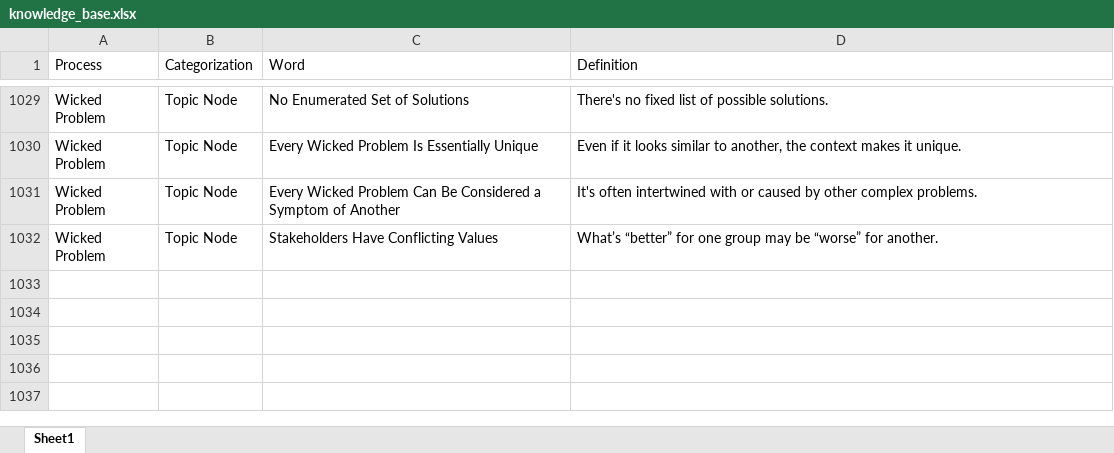
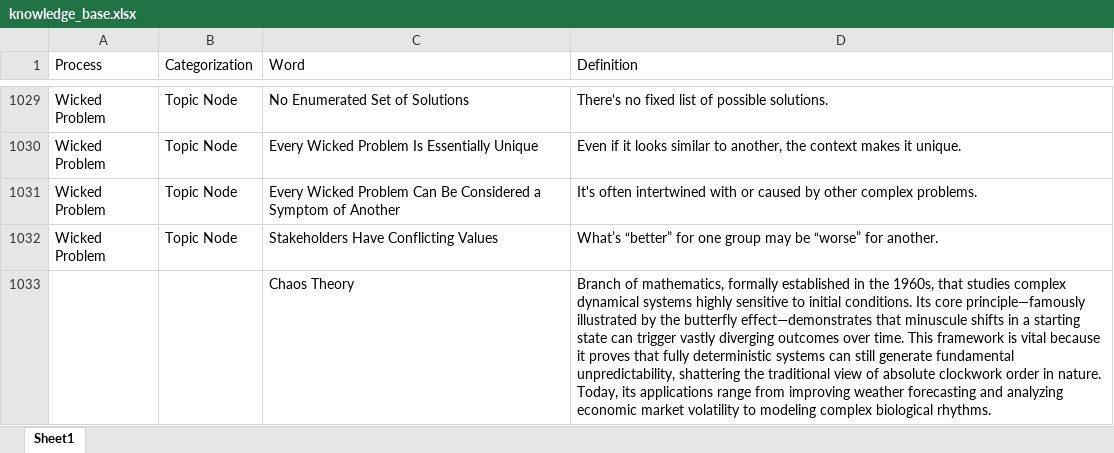
Before and after one commit to derek-dewald/Python_Tools, an Excel workbook: Streamlit/Data/knowledge_base.xlsx, sheet Sheet1, drawn as a sheet; only a part is shown, gaps mark what is left out; values as stored, in another font and other column widths than the file's, no borders; the diff names each change by its address in the sheet, - before the commit and + after, or states it on an @@ line.

```diff
--- a/Streamlit/Data/knowledge_base.xlsx (sheet Sheet1)
+++ b/Streamlit/Data/knowledge_base.xlsx (sheet Sheet1)
+row 1033:  |  | Chaos Theory | Branch of mathematics, formally established in the 1960s, that studies complex dynamical systems highly sensitive to initial conditions. Its core principle—famously illustrated by the butterfly effect—demonstrates that minuscule shifts in a starting state can trigger vastly diverging outcomes over time. This framework is vital because it proves that fully deterministic systems can still generate fundamental unpredictability, shattering the traditional view of absolute clockwork order in nature. Today, its applications range from improving weather forecasting and analyzing economic market volatility to modeling complex biological rhythms.
```
Also changed, not shown: Streamlit/Data/definitions.xlsx, 10 other files.
